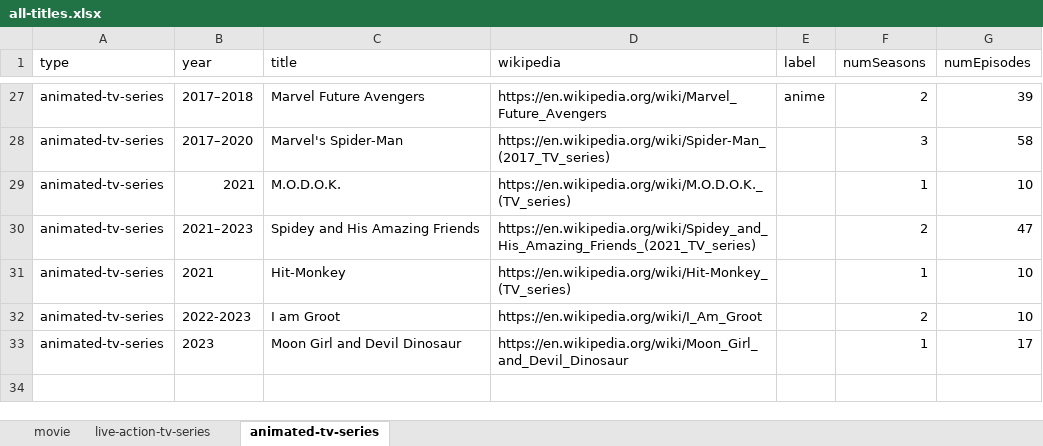
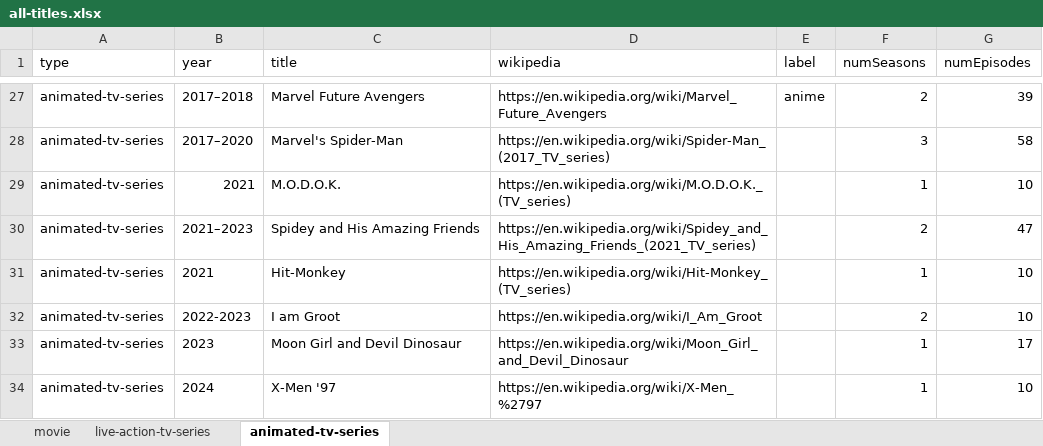
Before and after one commit to ZYinMD/marvelsnap-on-screen, an Excel workbook: facts/step4/all-titles.xlsx, sheet animated-tv-series, drawn as a sheet; only a part is shown, gaps mark what is left out; values as stored, in another font and other column widths than the file's, no borders; the diff names each change by its address in the sheet, - before the commit and + after, or states it on an @@ line.

Commit message:
add new animated show x-men '97

```diff
--- a/facts/step4/all-titles.xlsx (sheet animated-tv-series)
+++ b/facts/step4/all-titles.xlsx (sheet animated-tv-series)
+row 34: animated-tv-series | 2024 | X-Men '97 | https://en.wikipedia.org/wiki/X-Men_%2797 |  | 1 | 10
```
Also changed, not shown: 3 other files.
